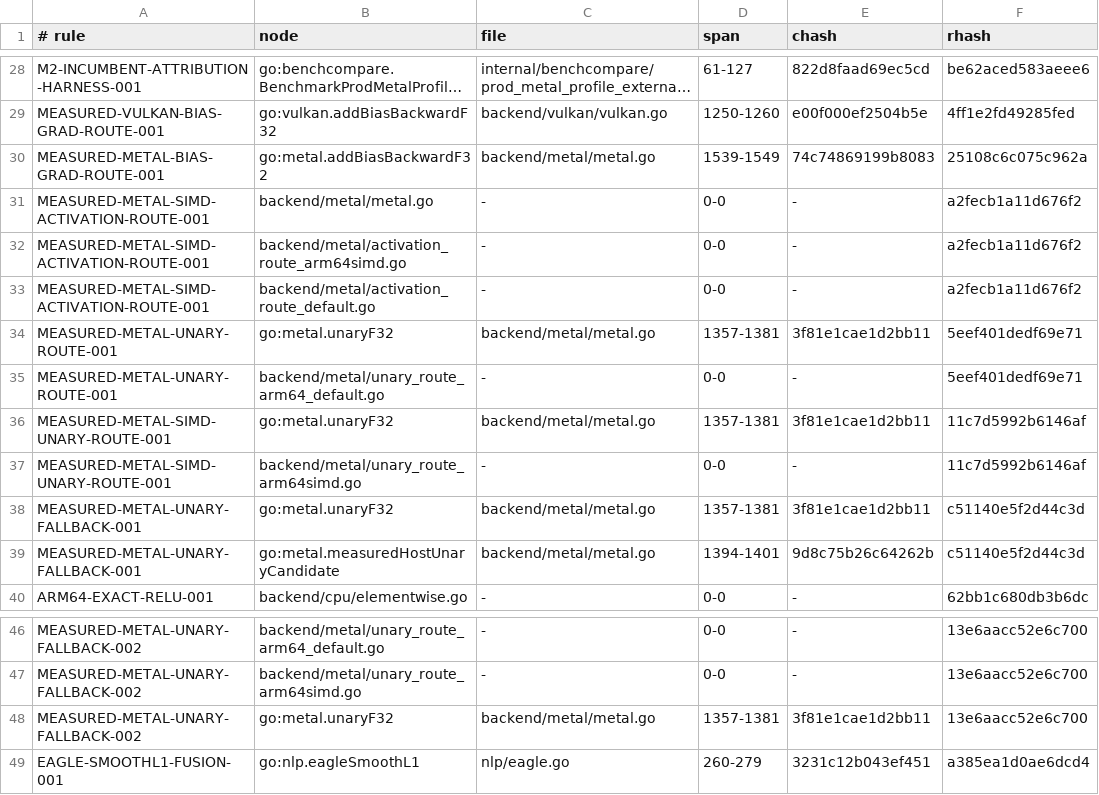
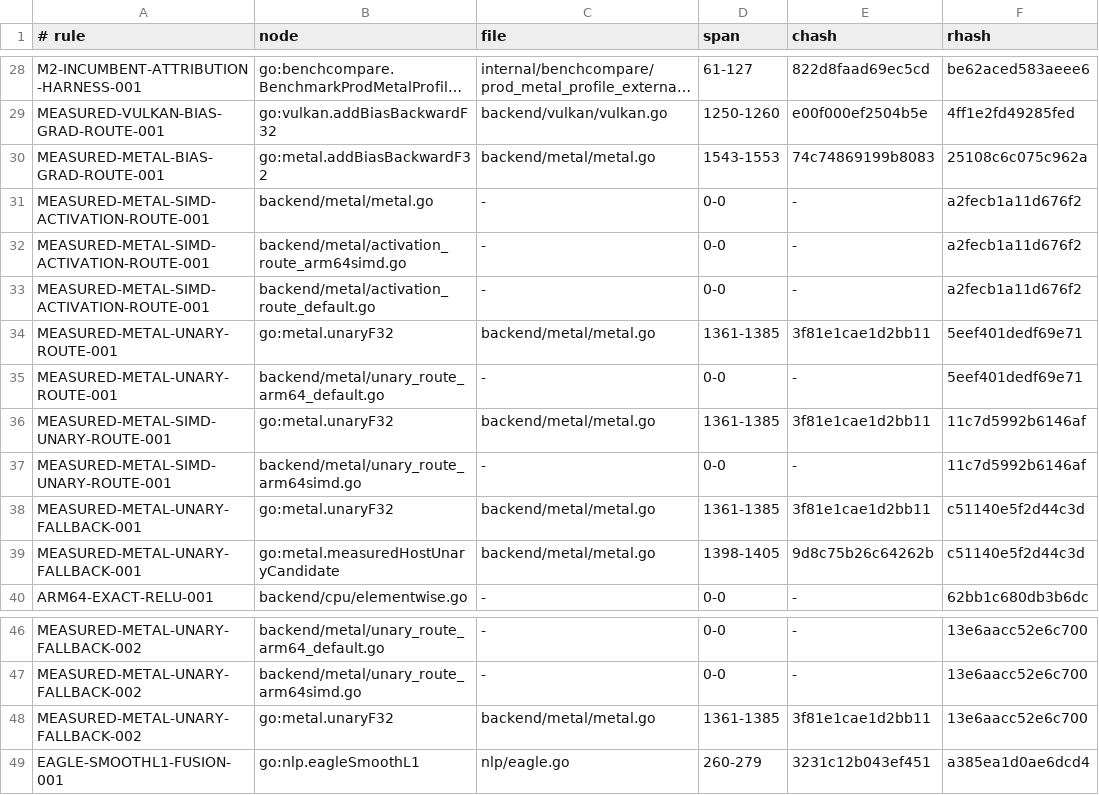
Before and after one commit to jxsl13/goai, a TSV file: .spectackle/anchors.tsv, drawn as a sheet; only a part is shown, gaps mark what is left out; long unchanged cells end in …; the diff names each change by its address in the sheet, - before the commit and + after, or states it on an @@ line.

Commit message:
spectackle(archive): T-01M0R4T3BYESY active->archived
Implemented and gated fused pre-norm FFN training: generic forward/backward ops, explicit VJP, F32/F64 reference oracle, exact incumbent composite fallback, cached two-submission Metal MPSGraph forward/backward, and single/batched ViT routing. M2 boundary median speedup was 2.88x-3.29x across three order-alternated campaigns; full B=8 depth=4 ViT train-step median speedup was 1.34x-1.37x and all 21 aligned pairs exceeded 1.15x. Output, seven gradients, immutability, full logits, and every ViT parameter gradient match controls. Short suite, vet, Linux compile, and race gates pass. The non-short suite had two baseline failures: frozen origin/main reproduces the identical diffusion sample failure, and the timed-out speculative test passes alone in 13.4s. Evidence is under internal/benchcompare/leadership/evidence/m2-metal-prenorm-ffn-20260823; generalized detector finding filed as perfscan issue 870.

Spectackle-Ev: archive
Spectackle-Item: T-01M0R4T3BYESY843XEF6FA60D2
Spectackle-From: active
Spectackle-To: archived
Spectackle-Agent: ag-3b4a
Spectackle-Eid: 2c0d1b66fadf24fd
Spectackle-Eid: 03ba6ca9456c0c15

```diff
--- a/.spectackle/anchors.tsv
+++ b/.spectackle/anchors.tsv
-D30 (span): 1539-1549
+D30 (span): 1543-1553
-D34 (span): 1357-1381
+D34 (span): 1361-1385
-D36 (span): 1357-1381
+D36 (span): 1361-1385
-D38 (span): 1357-1381
+D38 (span): 1361-1385
-D39 (span): 1394-1401
+D39 (span): 1398-1405
-D48 (span): 1357-1381
+D48 (span): 1361-1385
```
Also changed, not shown: 3 other files.
